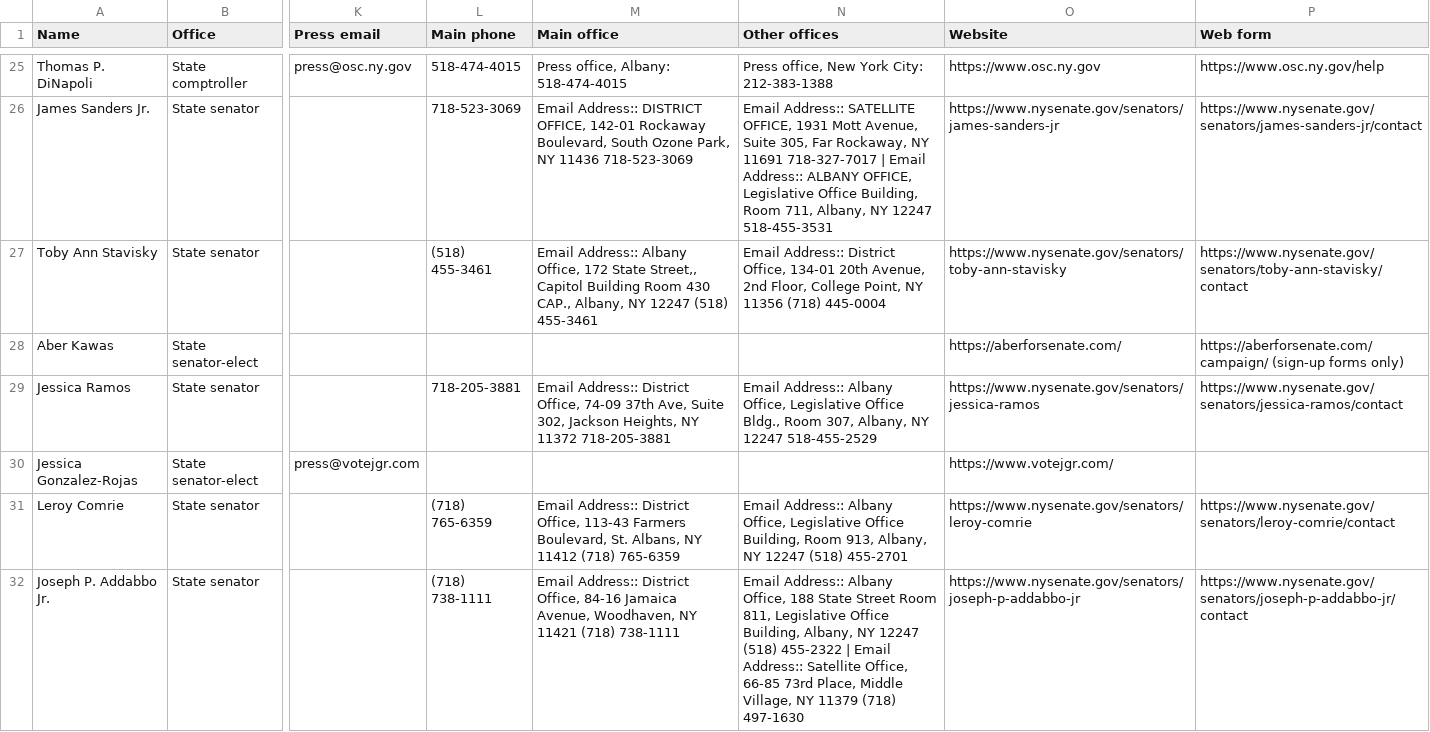
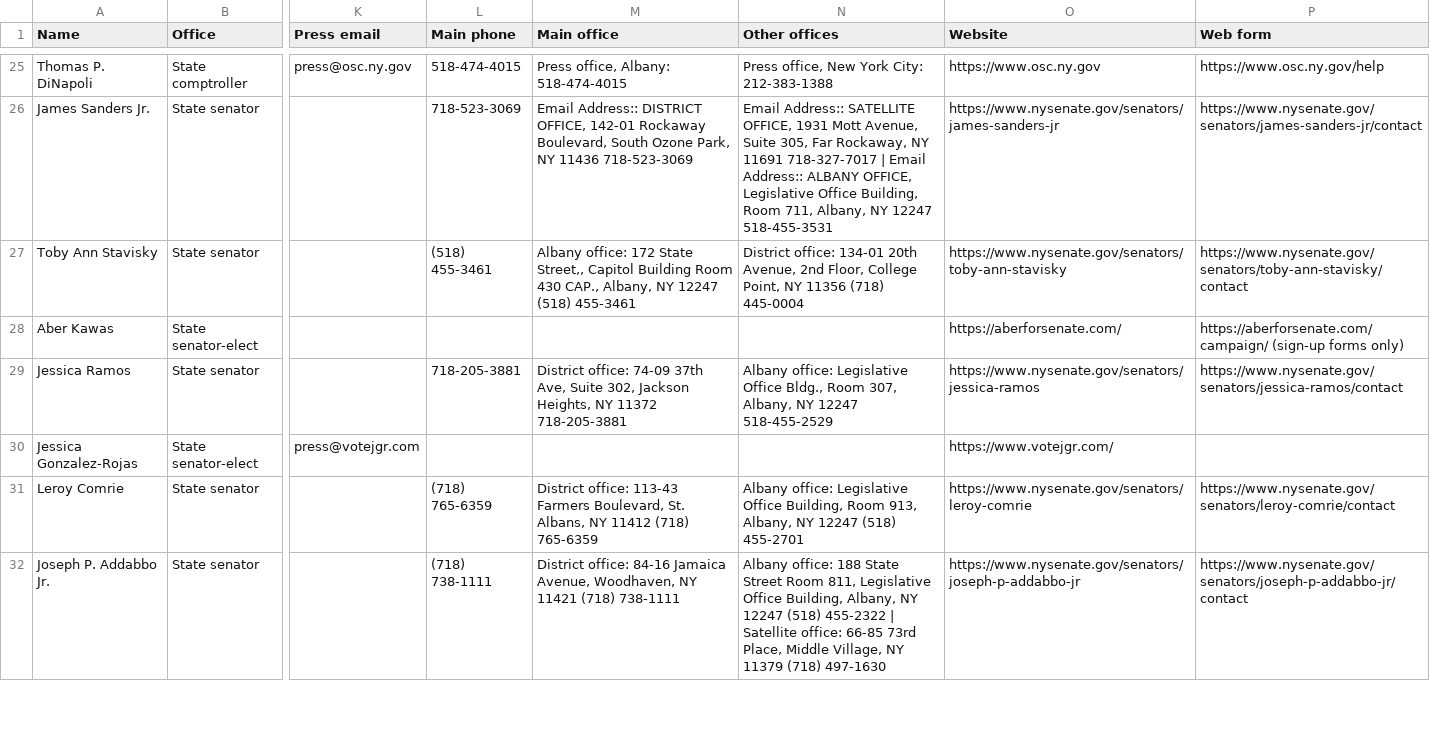
Before and after one commit to joshgreenman1973/experiments, a CSV file: nyc-elected-directory/data/directory.csv, drawn as a sheet; only a part is shown, gaps mark what is left out; the diff covers the shown part only; the diff names each change by its address in the sheet, - before the commit and + after, or states it on an @@ line.

```diff
--- a/nyc-elected-directory/data/directory.csv
+++ b/nyc-elected-directory/data/directory.csv
-M27 (Main office): Email Address:: Albany Office, 172 State…
+M27 (Main office): Albany office: 172 State…
-N27 (Other offices): Email Address:: District Office, 134-01 20th…
+N27 (Other offices): District office: 134-01 20th…
-M29 (Main office): Email Address:: District Office, 74-09 37th…
+M29 (Main office): District office: 74-09 37th…
-N29 (Other offices): Email Address:: Albany Office, Legislative Office…
+N29 (Other offices): Albany office: Legislative Office…
-M31 (Main office): Email Address:: District Office, 113-43 Farmers…
+M31 (Main office): District office: 113-43 Farmers…
-N31 (Other offices): Email Address:: Albany Office, Legislative Office…
+N31 (Other offices): Albany office: Legislative Office…
-M32 (Main office): Email Address:: District Office, 84-16 Jamaica…
+M32 (Main office): District office: 84-16 Jamaica…
-N32 (Other offices): Email Address:: Albany Office, 188 State Street Room 811, Legislative Office Building, Albany, NY 12247 (518) 455-2322 | Email Address:: Satellite Office, 66-85 73rd…
+N32 (Other offices): Albany office: 188 State Street Room 811, Legislative Office Building, Albany, NY 12247 (518) 455-2322 | Satellite office: 66-85 73rd…
```
Also changed, not shown: 45 edited cells elsewhere in this file, 7 other files.
